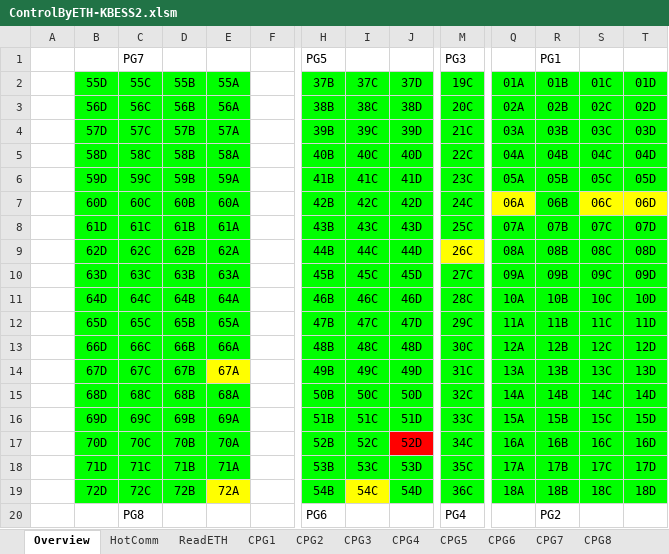
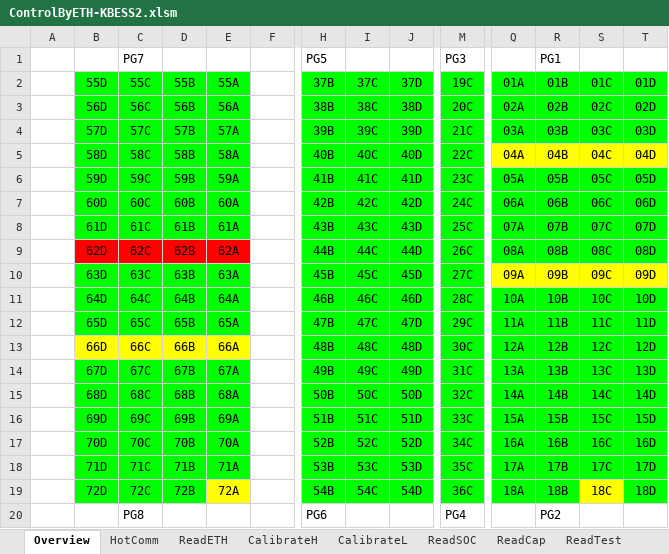
Before and after one commit to AlbertWang2018/tools, an Excel workbook: HotCommissionTool/ControlByETH-KBESS2.xlsm, sheet Overview, drawn as a sheet; only a part is shown, gaps mark what is left out; values as stored, in another font and other column widths than the file's, no borders; charts and pictures not drawn; the diff names each change by its address in the sheet, - before the commit and + after, or states it on an @@ line.

```diff
--- a/HotCommissionTool/ControlByETH-KBESS2.xlsm (sheet Overview)
+++ b/HotCommissionTool/ControlByETH-KBESS2.xlsm (sheet Overview)
-sheet tab: CPG1
+sheet tab: CalibrateL
-sheet tab: CPG4
+sheet tab: CalibrateH
-sheet tab: CPG2
-sheet tab: CPG3
-sheet tab: CPG5
-sheet tab: CPG6
-sheet tab: CPG7
-sheet tab: CPG8
@@ sheet tab order changed: Overview | HotComm | ReadETH | CalibrateH | CalibrateL | ReadSOC | ReadCap | ReadTest @@
-Q5:T5 fill: #00FF00
+Q5:T5 fill: #FFFF00
-Q7 fill: #FFFF00
+Q7 fill: #00FF00
-S7:T7 fill: #FFFF00
+S7:T7 fill: #00FF00
-B9:E9 fill: #00FF00
+B9:E9 fill: #FF0000
-M9 fill: #FFFF00
+M9 fill: #00FF00
-Q10:T10 fill: #00FF00
+Q10:T10 fill: #FFFF00
-B13:E13 fill: #00FF00
+B13:E13 fill: #FFFF00
-E14 fill: #FFFF00
+E14 fill: #00FF00
-J17 fill: #FF0000
+J17 fill: #00FF00
-I19 fill: #FFFF00
+I19 fill: #00FF00
-S19 fill: #00FF00
+S19 fill: #FFFF00
```
Also changed, not shown: sheet ReadCap, sheet ReadSOC, sheet CalibrateH, sheet HotComm, sheet CalibrateL, sheet ReadETH, 1 more sheet, other sheet tabs, formulas that keep their value, hidden cells, charts or pictures.
